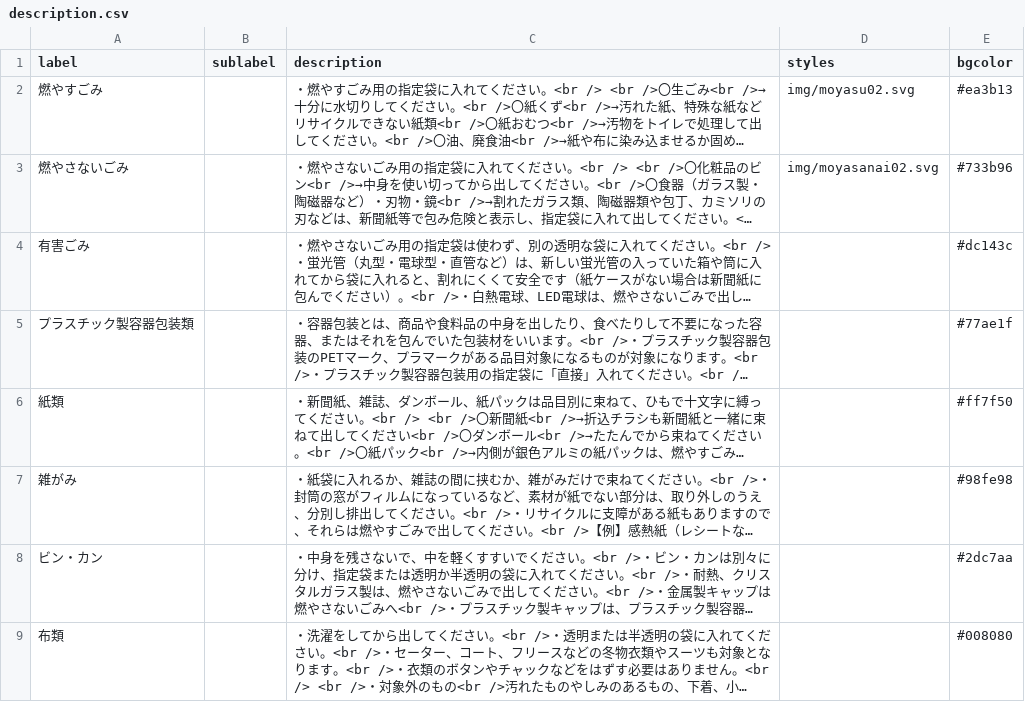
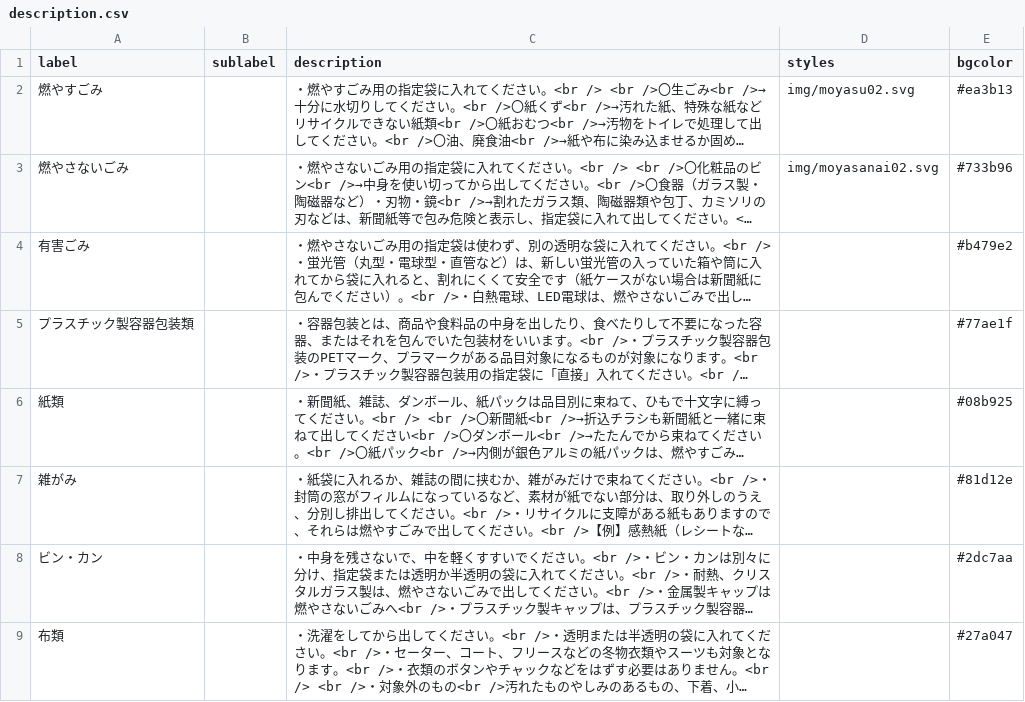
Before and after one commit to codeforichikawa/5374, a CSV file: data/description.csv, drawn as a sheet; long unchanged cells end in …; the diff names each change by its address in the sheet, - before the commit and + after, or states it on an @@ line.

Commit message:
Modified colors to follow the color manual

```diff
--- a/data/description.csv
+++ b/data/description.csv
-E4 (bgcolor): #dc143c
+E4 (bgcolor): #b479e2
-E6 (bgcolor): #ff7f50
+E6 (bgcolor): #08b925
-E7 (bgcolor): #98fe98
+E7 (bgcolor): #81d12e
-E9 (bgcolor): #008080
+E9 (bgcolor): #27a047
```
